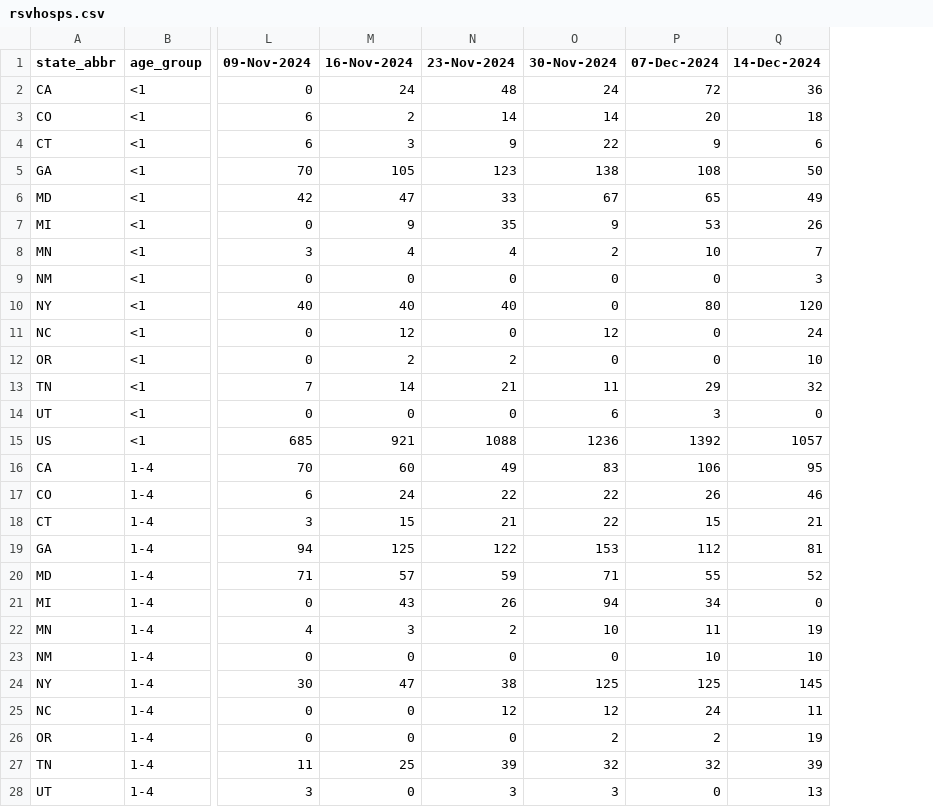
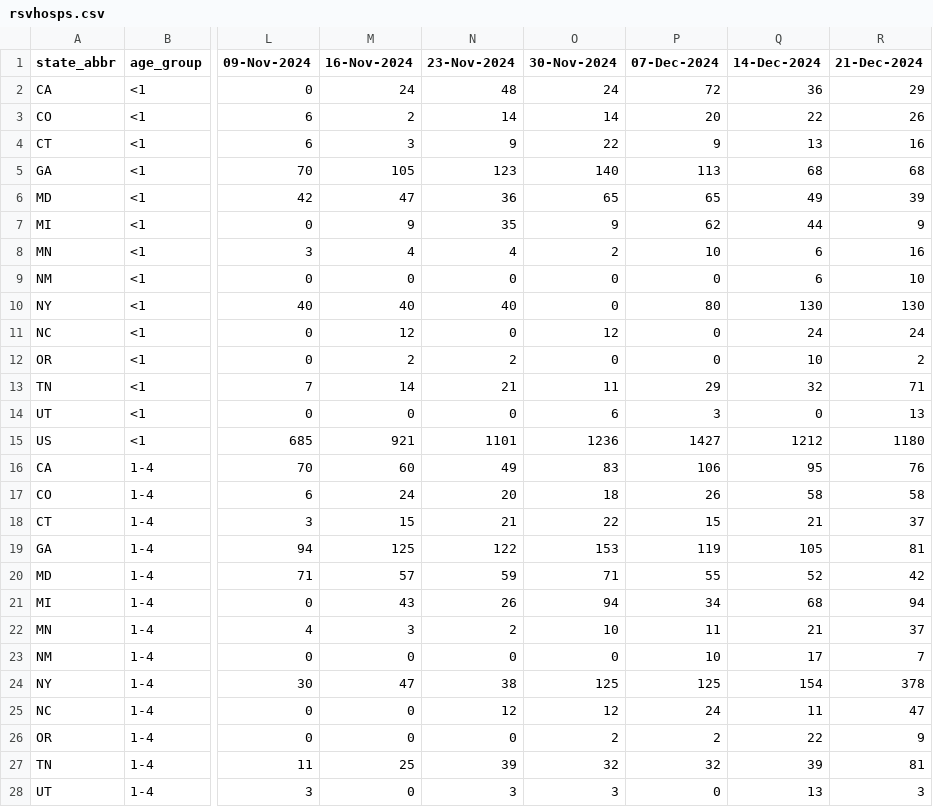
Before and after one commit to tkcy/projections2023_2024, a CSV file: modelinput/rsvhosps.csv, drawn as a sheet; only a part is shown, gaps mark what is left out; the diff covers the shown part only; the diff names each change by its address in the sheet, - before the commit and + after, or states it on an @@ line.

```diff
--- a/modelinput/rsvhosps.csv
+++ b/modelinput/rsvhosps.csv
+column R (21-Dec-2024), rows 2-28: 29 | 26 | 16 | 68 | 39 | 9 | 16 | 10 | 130 | 24 | 2 | 71 | 13 | 1180 | 76 | 58 | 37 | 81 | 42 | 94 | 37 | 7 | 378 | 47 | 9 | 81 | 3
-Q3 (14-Dec-2024): 18
+Q3 (14-Dec-2024): 22
-Q4 (14-Dec-2024): 6
+Q4 (14-Dec-2024): 13
-O5 (30-Nov-2024): 138
+O5 (30-Nov-2024): 140
-P5 (07-Dec-2024): 108
+P5 (07-Dec-2024): 113
-Q5 (14-Dec-2024): 50
+Q5 (14-Dec-2024): 68
-N6 (23-Nov-2024): 33
+N6 (23-Nov-2024): 36
-O6 (30-Nov-2024): 67
+O6 (30-Nov-2024): 65
-P7 (07-Dec-2024): 53
+P7 (07-Dec-2024): 62
-Q7 (14-Dec-2024): 26
+Q7 (14-Dec-2024): 44
-Q8 (14-Dec-2024): 7
+Q8 (14-Dec-2024): 6
-Q9 (14-Dec-2024): 3
+Q9 (14-Dec-2024): 6
-Q10 (14-Dec-2024): 120
+Q10 (14-Dec-2024): 130
-N15 (23-Nov-2024): 1088
+N15 (23-Nov-2024): 1101
-P15 (07-Dec-2024): 1392
+P15 (07-Dec-2024): 1427
-Q15 (14-Dec-2024): 1057
+Q15 (14-Dec-2024): 1212
-N17 (23-Nov-2024): 22
+N17 (23-Nov-2024): 20
-O17 (30-Nov-2024): 22
+O17 (30-Nov-2024): 18
-Q17 (14-Dec-2024): 46
+Q17 (14-Dec-2024): 58
-P19 (07-Dec-2024): 112
+P19 (07-Dec-2024): 119
-Q19 (14-Dec-2024): 81
+Q19 (14-Dec-2024): 105
-Q21 (14-Dec-2024): 0
+Q21 (14-Dec-2024): 68
-Q22 (14-Dec-2024): 19
+Q22 (14-Dec-2024): 21
-Q23 (14-Dec-2024): 10
+Q23 (14-Dec-2024): 17
-Q24 (14-Dec-2024): 145
+Q24 (14-Dec-2024): 154
-Q26 (14-Dec-2024): 19
+Q26 (14-Dec-2024): 22
```
Also changed, not shown: 27 edited cells elsewhere in this file, modelinput/covidhosps.csv, modelinput/fluhosps.csv, 4 other files.
